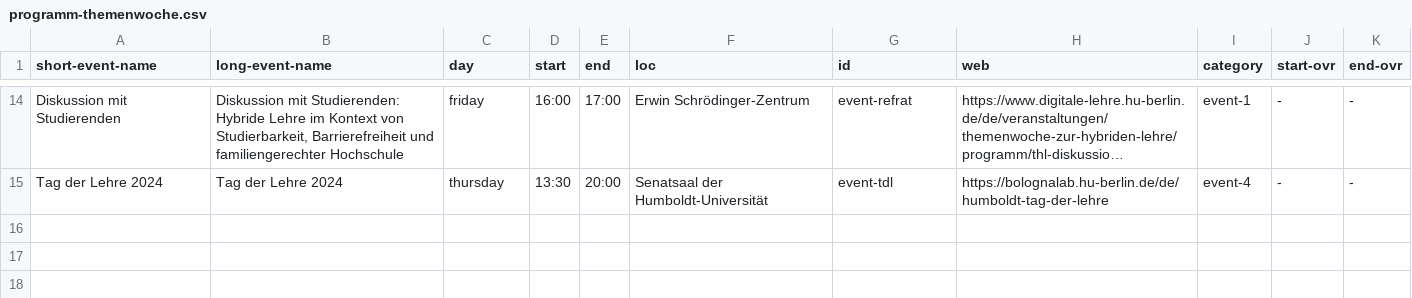
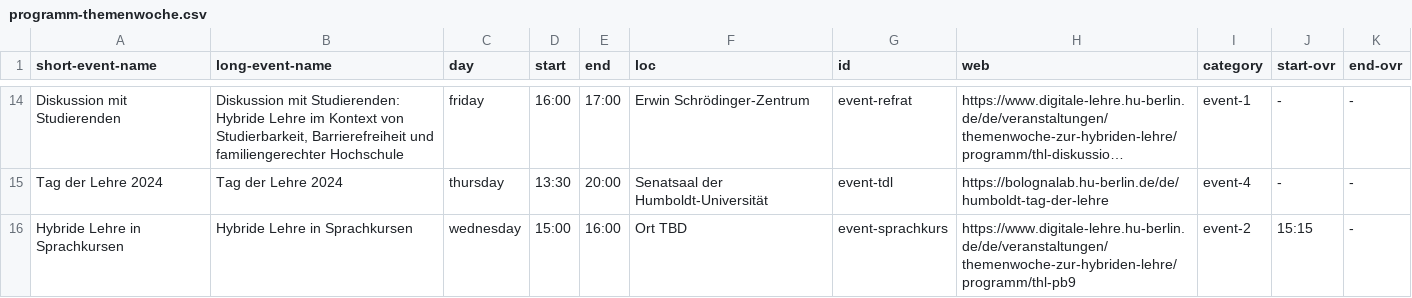
Before and after one commit to bolognalab/bolognalab.github.io, a CSV file: files/programm-themenwoche.csv, drawn as a sheet; only a part is shown, gaps mark what is left out; long unchanged cells end in …; the diff names each change by its address in the sheet, - before the commit and + after, or states it on an @@ line.

Commit message:
added new event

```diff
--- a/files/programm-themenwoche.csv
+++ b/files/programm-themenwoche.csv
+row 16: Hybride Lehre in Sprachkursen | Hybride Lehre in Sprachkursen | wednesday | 15:00 | 16:00 | Ort TBD | event-sprachkurs | https://www.digitale-lehre.hu-berlin.de/de/veranstaltungen/themenwoche-zur-hybriden-lehre/programm/thl-pb9 | event-2 | 15:15 | -
```
Also changed, not shown: 7 other files.
